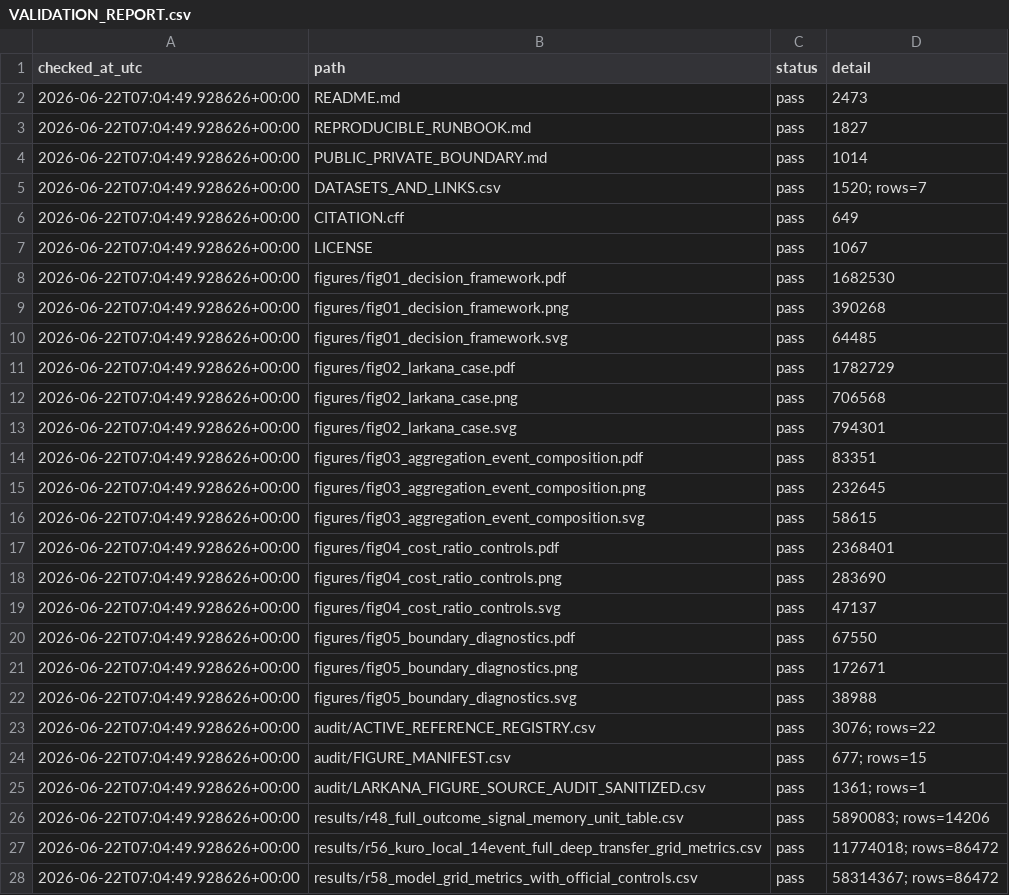
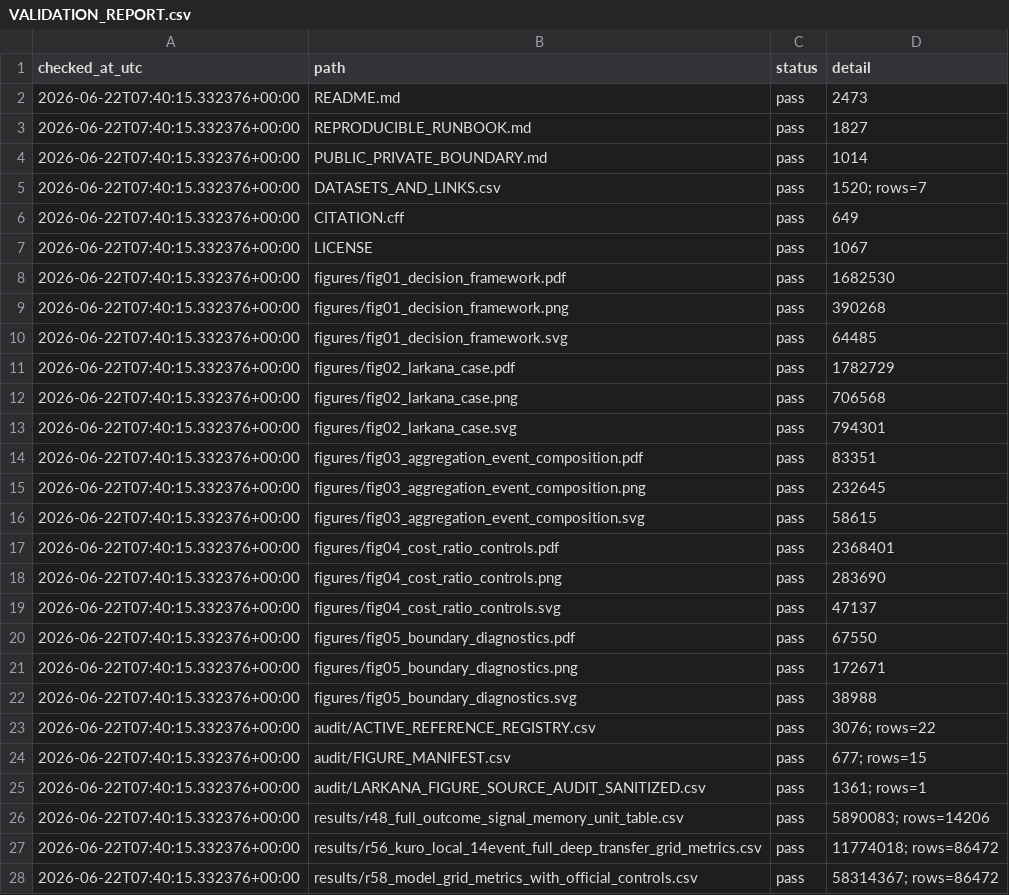
Before and after one commit to Johnsonlijian/sar-flood-map-decision-evaluation, a CSV file: audit/VALIDATION_REPORT.csv, drawn as a sheet; only a part is shown; the diff covers the shown part only.

```diff
--- a/audit/VALIDATION_REPORT.csv
+++ b/audit/VALIDATION_REPORT.csv
@@ -1,28 +1,28 @@
 checked_at_utc,path,status,detail
-2026-06-22T07:04:49.928626+00:00,README.md,pass,2473
-2026-06-22T07:04:49.928626+00:00,REPRODUCIBLE_RUNBOOK.md,pass,1827
-2026-06-22T07:04:49.928626+00:00,PUBLIC_PRIVATE_BOUNDARY.md,pass,1014
-2026-06-22T07:04:49.928626+00:00,DATASETS_AND_LINKS.csv,pass,1520; rows=7
-2026-06-22T07:04:49.928626+00:00,CITATION.cff,pass,649
-2026-06-22T07:04:49.928626+00:00,LICENSE,pass,1067
-2026-06-22T07:04:49.928626+00:00,figures/fig01_decision_framework.pdf,pass,1682530
-2026-06-22T07:04:49.928626+00:00,figures/fig01_decision_framework.png,pass,390268
-2026-06-22T07:04:49.928626+00:00,figures/fig01_decision_framework.svg,pass,64485
-2026-06-22T07:04:49.928626+00:00,figures/fig02_larkana_case.pdf,pass,1782729
-2026-06-22T07:04:49.928626+00:00,figures/fig02_larkana_case.png,pass,706568
-2026-06-22T07:04:49.928626+00:00,figures/fig02_larkana_case.svg,pass,794301
-2026-06-22T07:04:49.928626+00:00,figures/fig03_aggregation_event_composition.pdf,pass,83351
-2026-06-22T07:04:49.928626+00:00,figures/fig03_aggregation_event_composition.png,pass,232645
-2026-06-22T07:04:49.928626+00:00,figures/fig03_aggregation_event_composition.svg,pass,58615
-2026-06-22T07:04:49.928626+00:00,figures/fig04_cost_ratio_controls.pdf,pass,2368401
-2026-06-22T07:04:49.928626+00:00,figures/fig04_cost_ratio_controls.png,pass,283690
-2026-06-22T07:04:49.928626+00:00,figures/fig04_cost_ratio_controls.svg,pass,47137
-2026-06-22T07:04:49.928626+00:00,figures/fig05_boundary_diagnostics.pdf,pass,67550
-2026-06-22T07:04:49.928626+00:00,figures/fig05_boundary_diagnostics.png,pass,172671
-2026-06-22T07:04:49.928626+00:00,figures/fig05_boundary_diagnostics.svg,pass,38988
-2026-06-22T07:04:49.928626+00:00,audit/ACTIVE_REFERENCE_REGISTRY.csv,pass,3076; rows=22
-2026-06-22T07:04:49.928626+00:00,audit/FIGURE_MANIFEST.csv,pass,677; rows=15
-2026-06-22T07:04:49.928626+00:00,audit/LARKANA_FIGURE_SOURCE_AUDIT_SANITIZED.csv,pass,1361; rows=1
-2026-06-22T07:04:49.928626+00:00,results/r48_full_outcome_signal_memory_unit_table.csv,pass,5890083; rows=14206
-2026-06-22T07:04:49.928626+00:00,results/r56_kuro_local_14event_full_deep_transfer_grid_metrics.csv,pass,11774018; rows=86472
-2026-06-22T07:04:49.928626+00:00,results/r58_model_grid_metrics_with_official_controls.csv,pass,58314367; rows=86472
+2026-06-22T07:40:15.332376+00:00,README.md,pass,2473
+2026-06-22T07:40:15.332376+00:00,REPRODUCIBLE_RUNBOOK.md,pass,1827
+2026-06-22T07:40:15.332376+00:00,PUBLIC_PRIVATE_BOUNDARY.md,pass,1014
+2026-06-22T07:40:15.332376+00:00,DATASETS_AND_LINKS.csv,pass,1520; rows=7
+2026-06-22T07:40:15.332376+00:00,CITATION.cff,pass,649
+2026-06-22T07:40:15.332376+00:00,LICENSE,pass,1067
+2026-06-22T07:40:15.332376+00:00,figures/fig01_decision_framework.pdf,pass,1682530
+2026-06-22T07:40:15.332376+00:00,figures/fig01_decision_framework.png,pass,390268
+2026-06-22T07:40:15.332376+00:00,figures/fig01_decision_framework.svg,pass,64485
+2026-06-22T07:40:15.332376+00:00,figures/fig02_larkana_case.pdf,pass,1782729
+2026-06-22T07:40:15.332376+00:00,figures/fig02_larkana_case.png,pass,706568
+2026-06-22T07:40:15.332376+00:00,figures/fig02_larkana_case.svg,pass,794301
+2026-06-22T07:40:15.332376+00:00,figures/fig03_aggregation_event_composition.pdf,pass,83351
+2026-06-22T07:40:15.332376+00:00,figures/fig03_aggregation_event_composition.png,pass,232645
+2026-06-22T07:40:15.332376+00:00,figures/fig03_aggregation_event_composition.svg,pass,58615
+2026-06-22T07:40:15.332376+00:00,figures/fig04_cost_ratio_controls.pdf,pass,2368401
+2026-06-22T07:40:15.332376+00:00,figures/fig04_cost_ratio_controls.png,pass,283690
+2026-06-22T07:40:15.332376+00:00,figures/fig04_cost_ratio_controls.svg,pass,47137
+2026-06-22T07:40:15.332376+00:00,figures/fig05_boundary_diagnostics.pdf,pass,67550
+2026-06-22T07:40:15.332376+00:00,figures/fig05_boundary_diagnostics.png,pass,172671
+2026-06-22T07:40:15.332376+00:00,figures/fig05_boundary_diagnostics.svg,pass,38988
+2026-06-22T07:40:15.332376+00:00,audit/ACTIVE_REFERENCE_REGISTRY.csv,pass,3076; rows=22
+2026-06-22T07:40:15.332376+00:00,audit/FIGURE_MANIFEST.csv,pass,677; rows=15
+2026-06-22T07:40:15.332376+00:00,audit/LARKANA_FIGURE_SOURCE_AUDIT_SANITIZED.csv,pass,1361; rows=1
+2026-06-22T07:40:15.332376+00:00,results/r48_full_outcome_signal_memory_unit_table.csv,pass,5890083; rows=14206
+2026-06-22T07:40:15.332376+00:00,results/r56_kuro_local_14event_full_deep_transfer_grid_metrics.csv,pass,11774018; rows=86472
+2026-06-22T07:40:15.332376+00:00,results/r58_model_grid_metrics_with_official_controls.csv,pass,58314367; rows=86472
```
Also changed, not shown: 16 edited cells elsewhere in this file, 4 other files.
